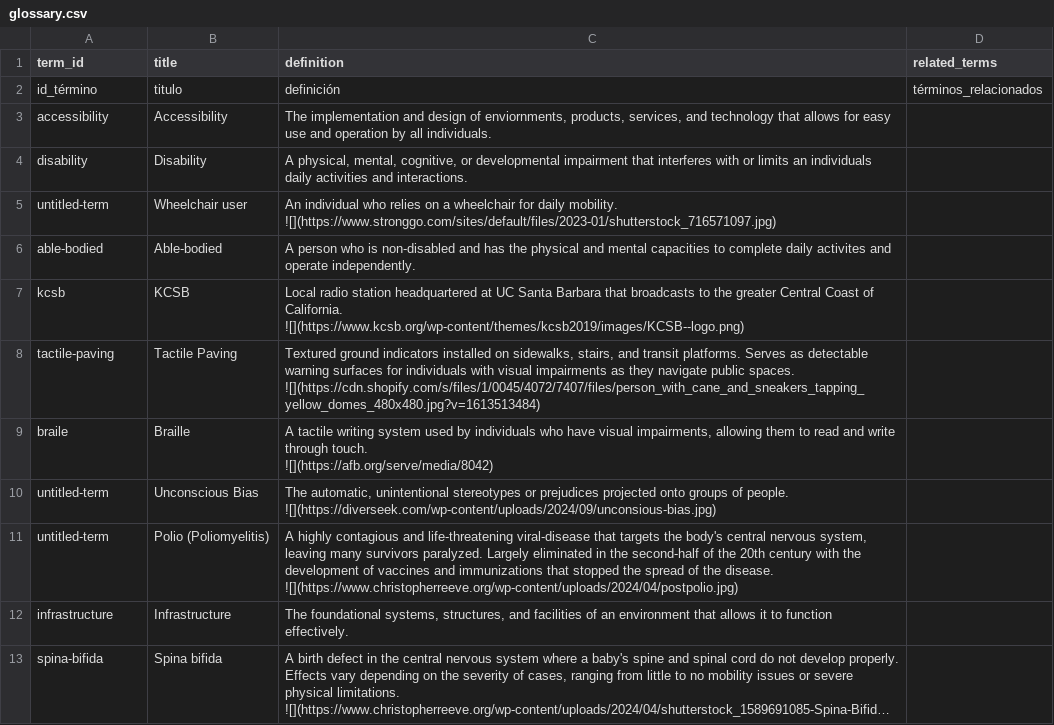
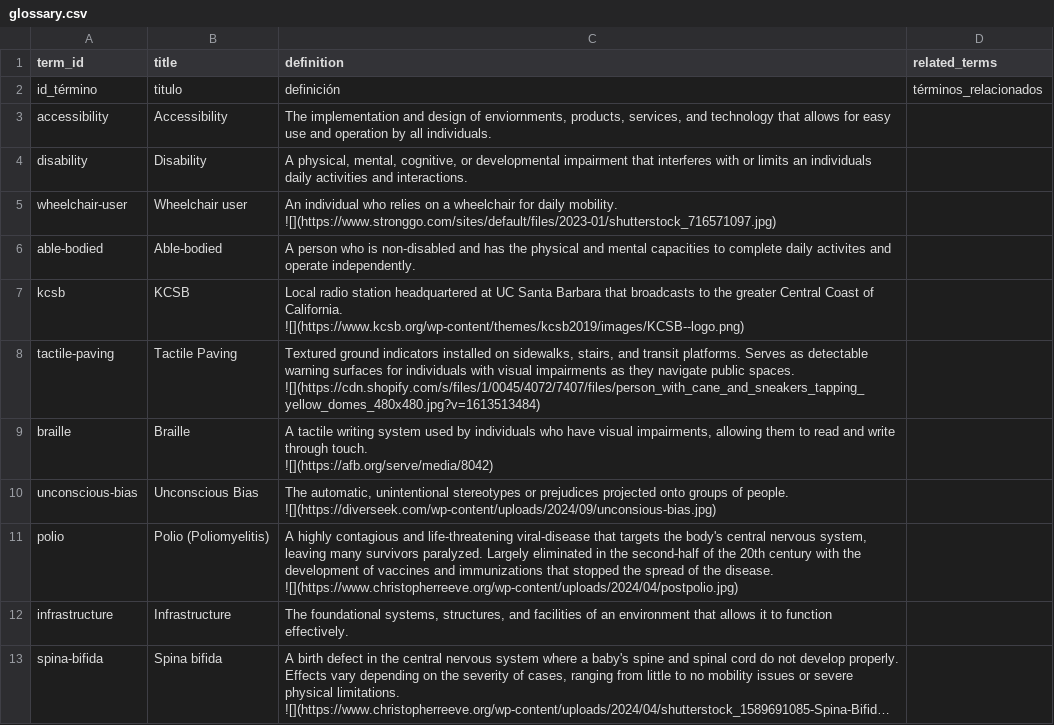
Before and after one commit to olympia-m/accessibility-on-campus, a CSV file: telar-content/spreadsheets/glossary.csv, drawn as a sheet; long unchanged cells end in ….

Commit message:
Add 4 glossary terms, remove 2 glossary terms
Added:
  Glossary term: Wheelchair user
  Glossary term: Braille
  Glossary term: Unconscious Bias
  Glossary term: Polio (Poliomyelitis)

Removed:
  Glossary term: untitled-term
  Glossary term: braile

Published via Telar Compositor

```diff
--- a/telar-content/spreadsheets/glossary.csv
+++ b/telar-content/spreadsheets/glossary.csv
@@ -4,4 +4,4 @@ accessibility,Accessibility,"The implementation and design of enviornments, prod
 disability,Disability,"A physical, mental, cognitive, or developmental impairment that interferes with or limits an individuals daily activities and interactions.",
-untitled-term,Wheelchair user,"An individual who relies on a wheelchair for daily mobility.
-![](https://www.stronggo.com/sites/default/files/2023-01/shutterstock_716571097.jpg)",
+wheelchair-user,Wheelchair user,"An individual who relies on a wheelchair for daily mobility.
+![](https://www.stronggo.com/sites/default/files/2023-01/shutterstock_716571097.jpg)",
 able-bodied,Able-bodied,A person who is non-disabled and has the physical and mental capacities to complete daily activites and operate independently.,
@@ -11,8 +11,8 @@ tactile-paving,Tactile Paving,"Textured ground indicators installed on sidewalks
 ![](https://cdn.shopify.com/s/files/1/0045/4072/7407/files/person_with_cane_and_sneakers_tapping_yellow_domes_480x480.jpg?v=1613513484)",
-braile,Braille,"A tactile writing system used by individuals who have visual impairments, allowing them to read and write through touch.
-![](https://afb.org/serve/media/8042)",
-untitled-term,Unconscious Bias,"The automatic, unintentional stereotypes or prejudices projected onto groups of people.
-![](https://diverseek.com/wp-content/uploads/2024/09/unconsious-bias.jpg)",
-untitled-term,Polio (Poliomyelitis),"A highly contagious and life-threatening viral-disease that targets the body's central nervous system, leaving many survivors paralyzed. Largely eliminated in the second-half of the 20th century with the development of vaccines and immunizations that stopped the spread of the disease.
-![](https://www.christopherreeve.org/wp-content/uploads/2024/04/postpolio.jpg)",
+braille,Braille,"A tactile writing system used by individuals who have visual impairments, allowing them to read and write through touch.
+![](https://afb.org/serve/media/8042)",
+unconscious-bias,Unconscious Bias,"The automatic, unintentional stereotypes or prejudices projected onto groups of people.
+![](https://diverseek.com/wp-content/uploads/2024/09/unconsious-bias.jpg)",
+polio,Polio (Poliomyelitis),"A highly contagious and life-threatening viral-disease that targets the body's central nervous system, leaving many survivors paralyzed. Largely eliminated in the second-half of the 20th century with the development of vaccines and immunizations that stopped the spread of the disease.
+![](https://www.christopherreeve.org/wp-content/uploads/2024/04/postpolio.jpg)",
 infrastructure,Infrastructure,"The foundational systems, structures, and facilities of an environment that allows it to function effectively.",
```
Also changed, not shown: 1 other file.
